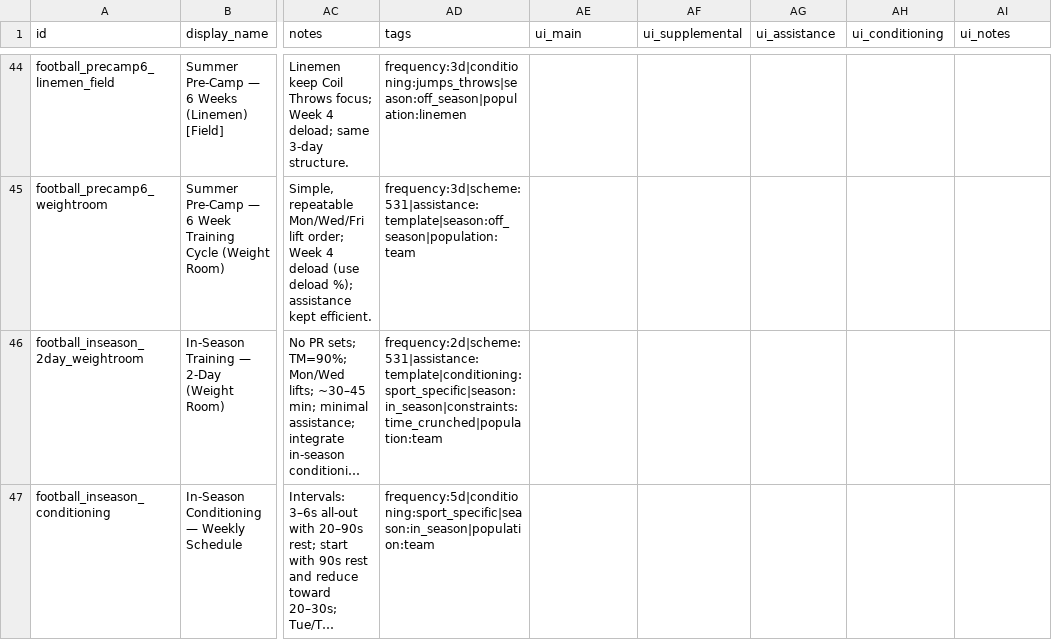
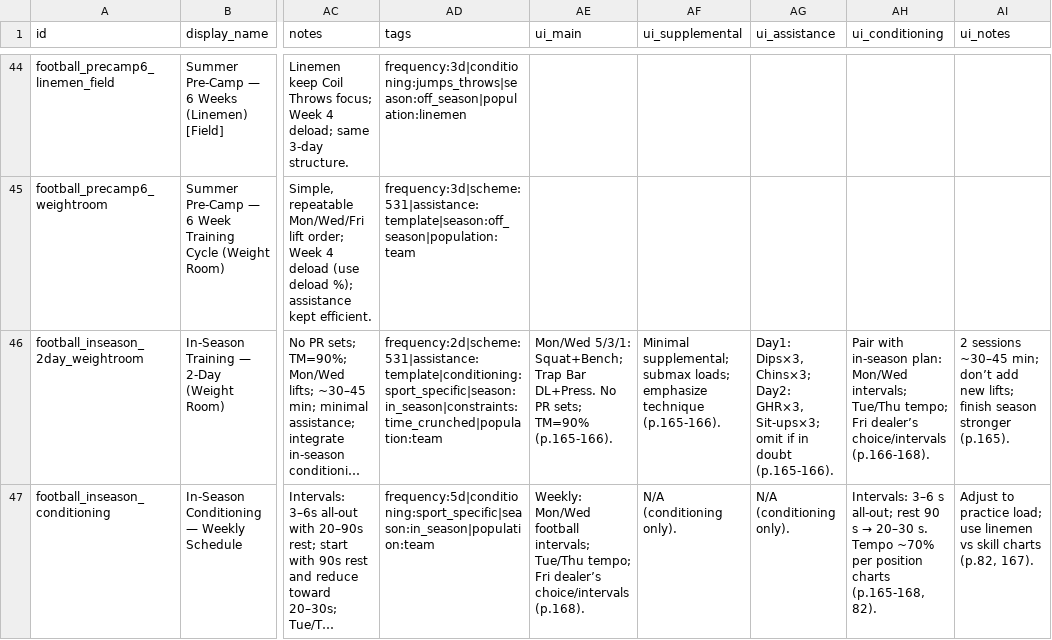
Before and after one commit to Treytucker05/powerhouse-tracker, a CSV file: tracker-ui-good/tracker-ui/data/extraction/templates_additions.csv, drawn as a sheet; only a part is shown, gaps mark what is left out; long unchanged cells end in …; the diff names each change by its address in the sheet, - before the commit and + after, or states it on an @@ line.

Commit message:
feat(data): add UI strings for Football In-Season templates

```diff
--- a/tracker-ui-good/tracker-ui/data/extraction/templates_additions.csv
+++ b/tracker-ui-good/tracker-ui/data/extraction/templates_additions.csv
-AE46 (ui_main): (empty)
+AE46 (ui_main): Mon/Wed 5/3/1: Squat+Bench; Trap Bar DL+Press. No PR sets; TM=90% (p.165-166).
-AF46 (ui_supplemental): (empty)
+AF46 (ui_supplemental): Minimal supplemental; submax loads; emphasize technique (p.165-166).
-AG46 (ui_assistance): (empty)
+AG46 (ui_assistance): Day1: Dips×3, Chins×3; Day2: GHR×3, Sit-ups×3; omit if in doubt (p.165-166).
-AH46 (ui_conditioning): (empty)
+AH46 (ui_conditioning): Pair with in-season plan: Mon/Wed intervals; Tue/Thu tempo; Fri dealer’s choice/intervals (p.166-168).
-AI46 (ui_notes): (empty)
+AI46 (ui_notes): 2 sessions ~30–45 min; don’t add new lifts; finish season stronger (p.165).
-AE47 (ui_main): (empty)
+AE47 (ui_main): Weekly: Mon/Wed football intervals; Tue/Thu tempo; Fri dealer’s choice/intervals (p.168).
-AF47 (ui_supplemental): (empty)
+AF47 (ui_supplemental): N/A (conditioning only).
-AG47 (ui_assistance): (empty)
+AG47 (ui_assistance): N/A (conditioning only).
@@ AH47 (ui_conditioning): (empty) → Intervals: 3–6 s all-out; rest 90 s → 20–30 s. Tempo ~70% per position charts (p.165-168, 82). @@
-AI47 (ui_notes): (empty)
+AI47 (ui_notes): Adjust to practice load; use linemen vs skill charts (p.82, 167).
```
